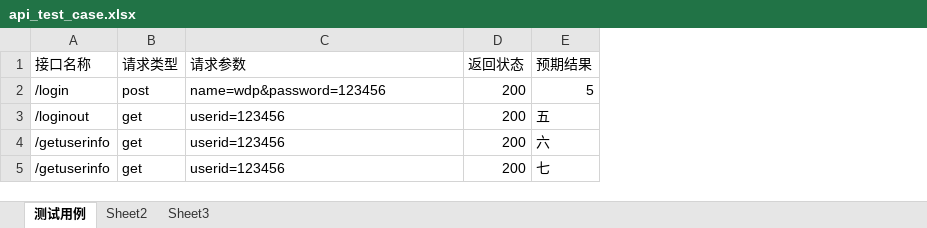
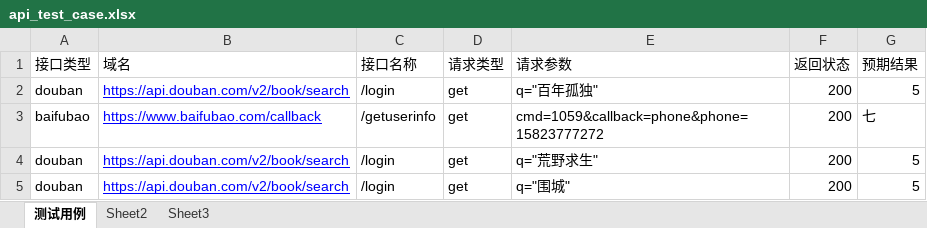
Before and after one commit to chenshl/py_study_demo, an Excel workbook: Study_api_test/test_datas/api_test_case.xlsx, sheet 测试用例, drawn as a sheet; values as stored, in another font and other column widths than the file's, no borders; removed rows and columns are numbered as before the commit, all else as after; the diff names each change by its address in the sheet, - before the commit and + after, or states it on an @@ line.

```diff
--- a/Study_api_test/test_datas/api_test_case.xlsx (sheet 测试用例)
+++ b/Study_api_test/test_datas/api_test_case.xlsx (sheet 测试用例)
+column A (接口类型), rows 2-3: douban | baifubao
+column B (域名), rows 2-3: https://api.douban.com/v2/book/search | https://www.baifubao.com/callback
-D2 (请求类型): post
+D2 (请求类型): get
-E2 (请求参数): name=wdp&password=123456
+E2 (请求参数): q="百年孤独"
-row 3: /loginout | get | userid=123456 | 200 | 五
-row 4: /getuserinfo | get | userid=123456 | 200 | 六
-E3 (请求参数): userid=123456
+E3 (请求参数): cmd=1059&callback=phone&phone=15823777272
+row 4: douban | https://api.douban.com/v2/book/search | /login | get | q="荒野求生" | 200 | 5
+row 5: douban | https://api.douban.com/v2/book/search | /login | get | q="围城" | 200 | 5
```
Also changed, not shown: 12 other files.
